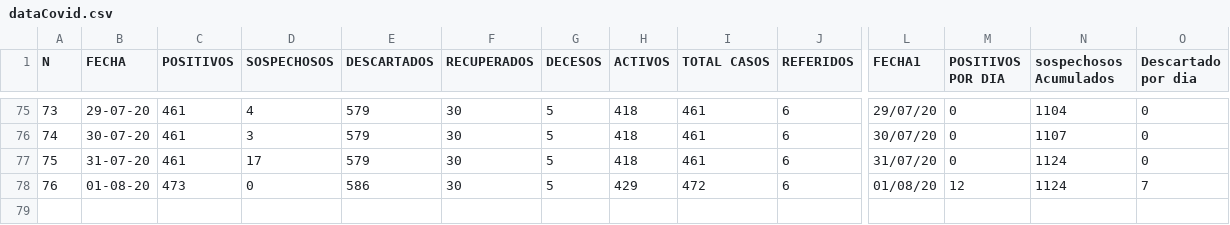
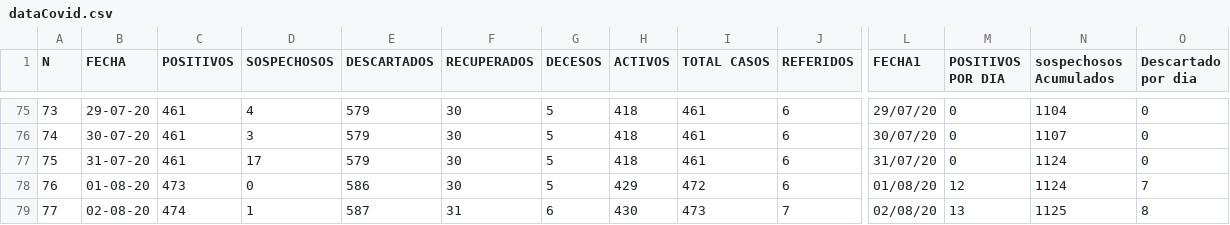
Before and after one commit to jplunaf/covid, a CSV file: dataCovid.csv, drawn as a sheet; only a part is shown, gaps mark what is left out; rows hold the shown columns only; the diff names each change by its address in the sheet, - before the commit and + after, or states it on an @@ line.

Commit message:
Update dataCovid.csv

```diff
--- a/dataCovid.csv
+++ b/dataCovid.csv
+row 79: 77 | 02-08-20 | 474 | 1 | 587 | 31 | 6 | 430 | 473 | 7 | 02/08/20 | 13 | 1125 | 8
```
